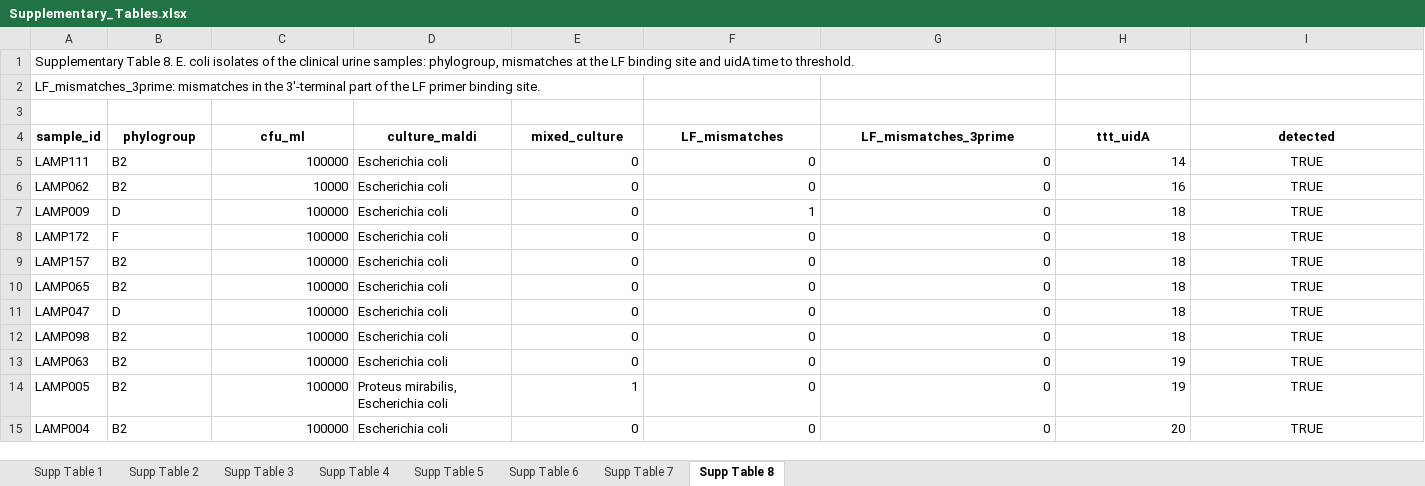
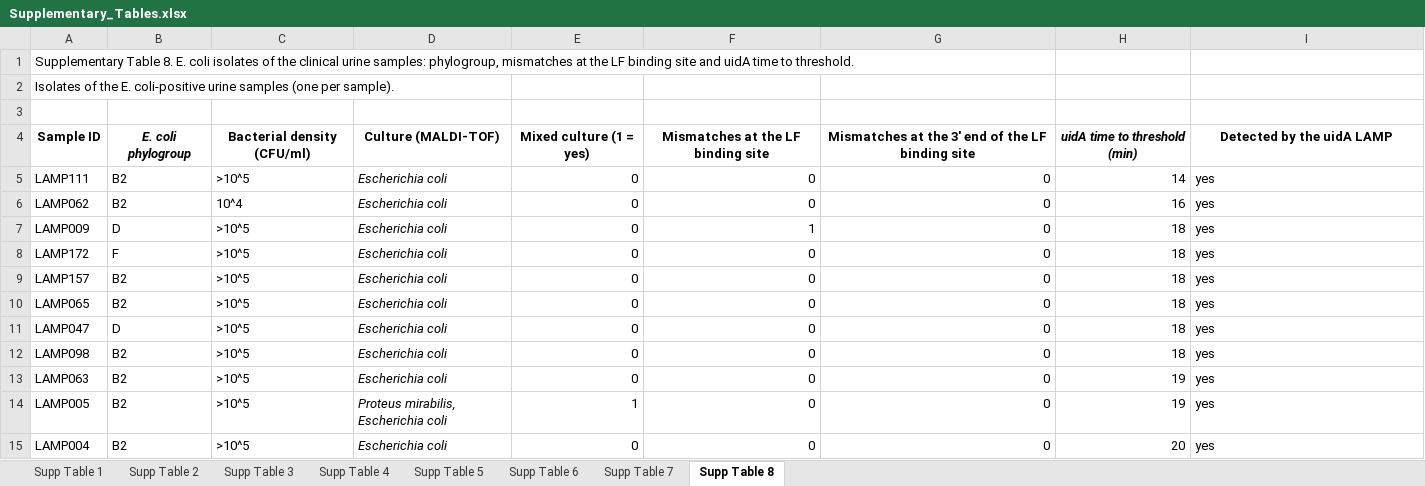
Before and after one commit to JanisRog/LAMP_ESCOL_PapGII_analysis, an Excel workbook: results/supplement/Supplementary_Tables.xlsx, sheet Supp Table 8, drawn as a sheet; only a part is shown; values as stored, in another font and other column widths than the file's, no borders; removed rows and columns are numbered as before the commit, all else as after; the diff covers the shown part only; the diff names each change by its address in the sheet, - before the commit and + after, or states it on an @@ line.

```diff
--- a/results/supplement/Supplementary_Tables.xlsx (sheet Supp Table 8)
+++ b/results/supplement/Supplementary_Tables.xlsx (sheet Supp Table 8)
-A2: LF_mismatches_3prime: mismatches in the 3'-terminal part of the LF primer binding site.
+A2: Isolates of the E. coli-positive urine samples (one per sample).
-row 4: sample_id | phylogroup | cfu_ml | culture_maldi | mixed_culture | LF_mismatches | LF_mismatches_3prime | ttt_uidA | detected
+row 4: Sample ID | E. coli phylogroup | Bacterial density (CFU/ml) | Culture (MALDI-TOF) | Mixed culture (1 = yes) | Mismatches at the LF binding site | Mismatches at the 3' end of the LF binding site | uidA time to threshold (min) | Detected by the uidA LAMP
-C5: 100000
+C5: >10^5
-D5:D15 italic: off
+D5:D15 italic: on
-I5:I15: TRUE
+I5:I15: yes
-I5:I15 alignment: center
+I5:I15 alignment: left
-C6: 10000
+C6: 10^4
-C7:C15: 100000
+C7:C15: >10^5
```
Also changed, not shown: 54 edited cells and cell formats elsewhere in this sheet, sheet Supp Table 1, sheet Supp Table 6, sheet Supp Table 4, sheet Supp Table 7, 1 other file.
